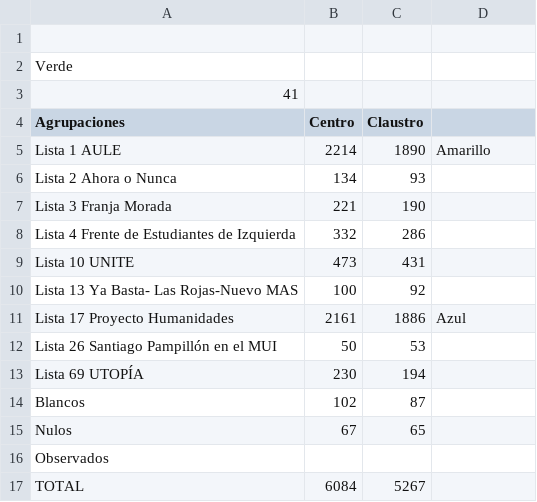
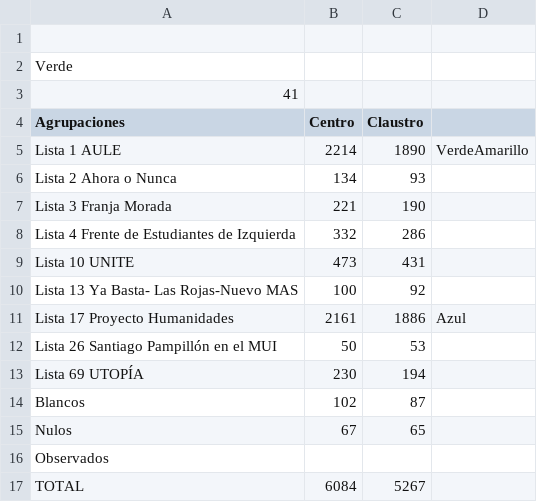
Before and after one commit to prensaunlp/eleccionesCSV, a CSV file: humanidades.csv, drawn as a sheet.

Commit message:
Update humanidades.csv

```diff
--- a/humanidades.csv
+++ b/humanidades.csv
@@ -4,3 +4,3 @@ Verde,,
 Agrupaciones,Centro,Claustro
-Lista 1 AULE,2214,1890,Amarillo
+Lista 1 AULE,2214,1890,VerdeAmarillo
 Lista 2 Ahora o Nunca ,134,93
```
